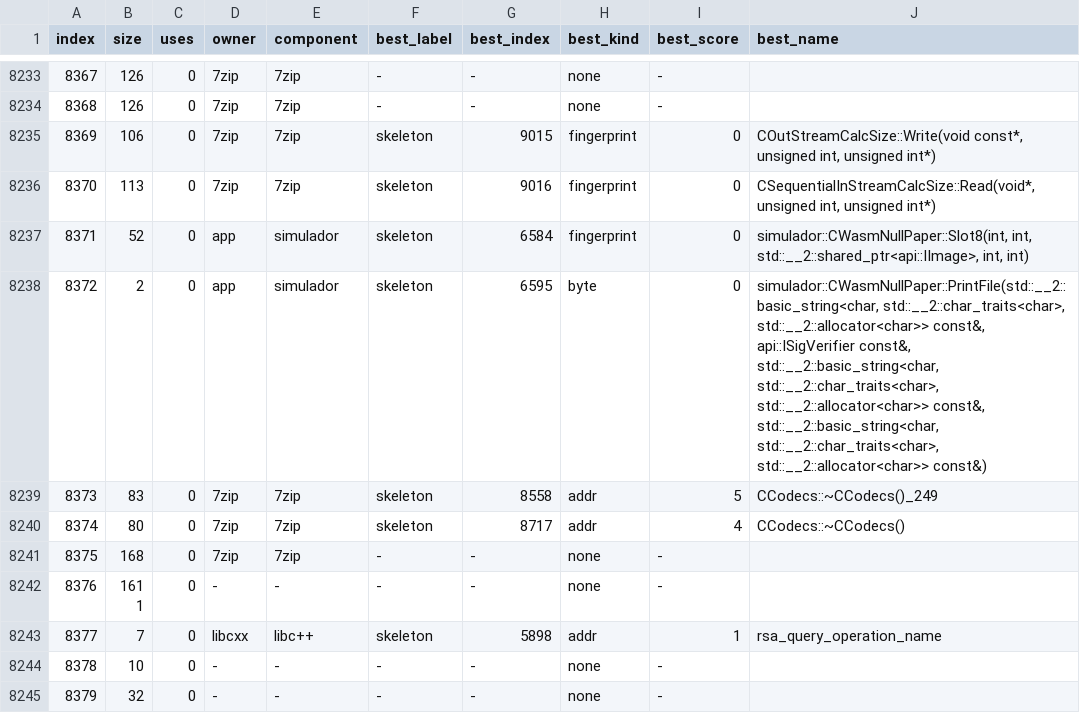
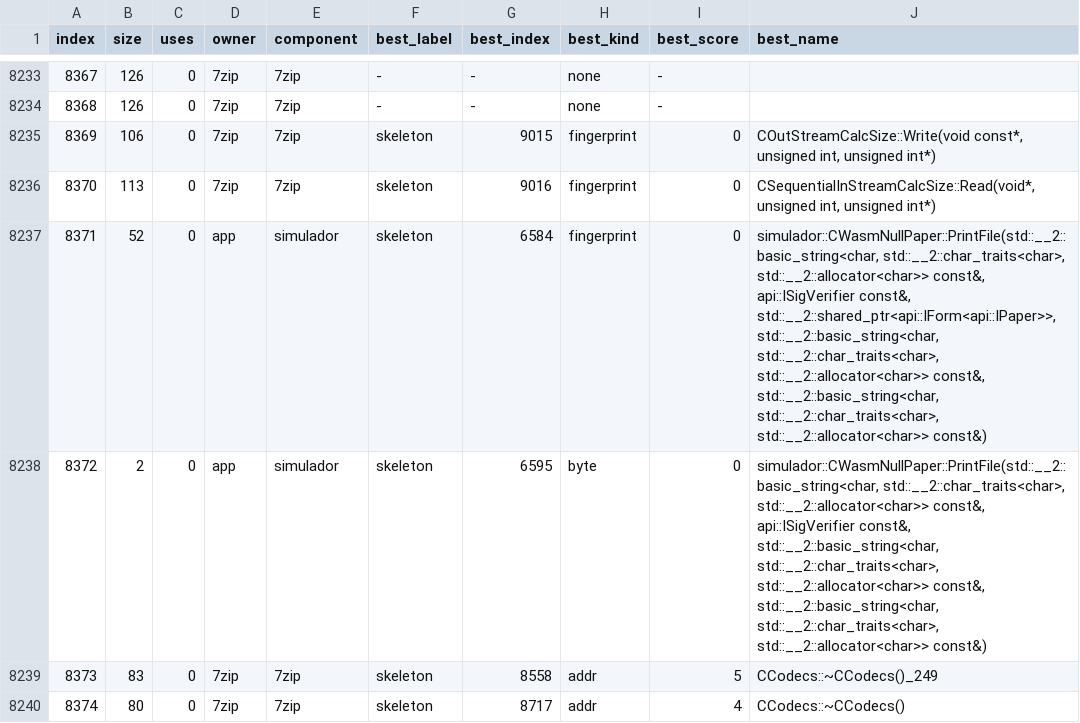
Before and after one commit to notsapinho/UrnaDecomp, a TSV file: ledger/functions.tsv, drawn as a sheet; only a part is shown, gaps mark what is left out; the shorter side is filled out with more unchanged rows.

```diff
--- a/ledger/functions.tsv
+++ b/ledger/functions.tsv
@@ -8236,3 +8236,3 @@ index	size	uses	owner	component	best_label	best_index	best_kind	best_score	best_
 8370	113	0	7zip	7zip	skeleton	9016	fingerprint	0	CSequentialInStreamCalcSize::Read(void*, unsigned int, unsigned int*)
-8371	52	0	app	simulador	skeleton	6584	fingerprint	0	simulador::CWasmNullPaper::Slot8(int, int, std::__2::shared_ptr<api::IImage>, int, int)
+8371	52	0	app	simulador	skeleton	6584	fingerprint	0	simulador::CWasmNullPaper::PrintFile(std::__2::basic_string<char, std::__2::char_traits<char>, std::__2::allocator<char>> const&, api::ISigVerifier const&, std::__2::shared_ptr<api::IForm<api::IPaper>>, std::__2::basic_string<char, std::__2::char_traits<char>, std::__2::allocator<char>> const&, std::__2::basic_string<char, std::__2::char_traits<char>, std::__2::allocator<char>> const&)
 8372	2	0	app	simulador	skeleton	6595	byte	0	simulador::CWasmNullPaper::PrintFile(std::__2::basic_string<char, std::__2::char_traits<char>, std::__2::allocator<char>> const&, api::ISigVerifier const&, std::__2::basic_string<char, std::__2::char_traits<char>, std::__2::allocator<char>> const&, std::__2::basic_string<char, std::__2::char_traits<char>, std::__2::allocator<char>> const&)
```
Also changed, not shown: 12 other files.
